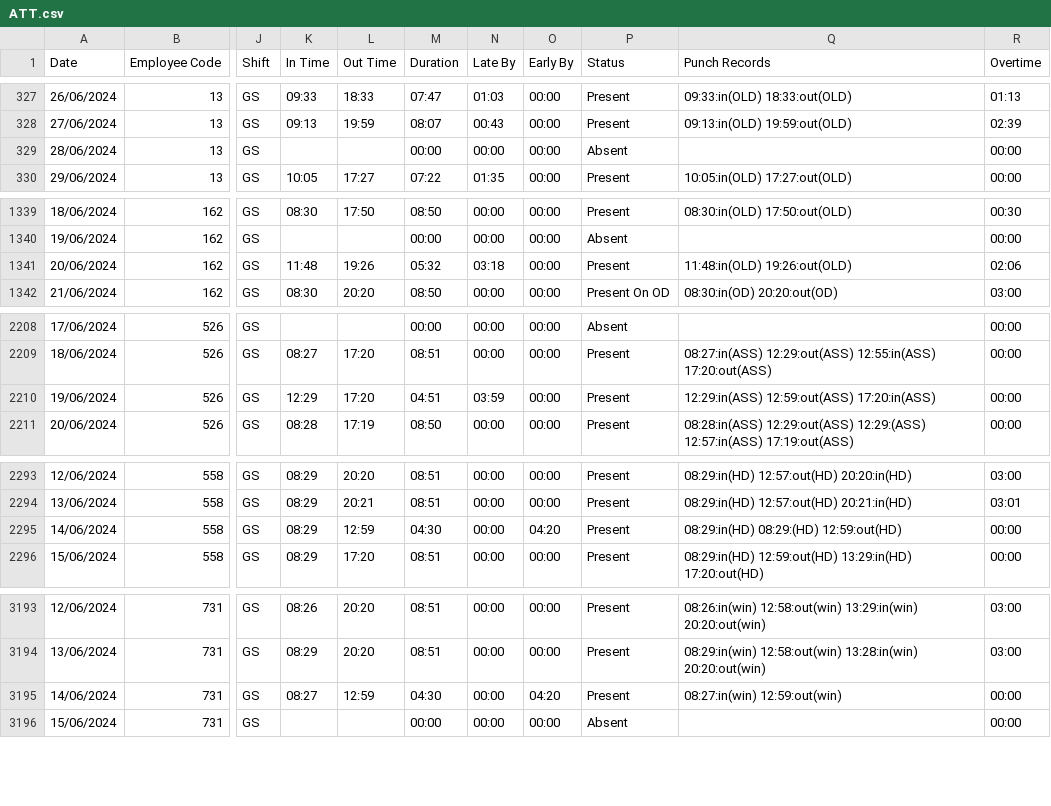
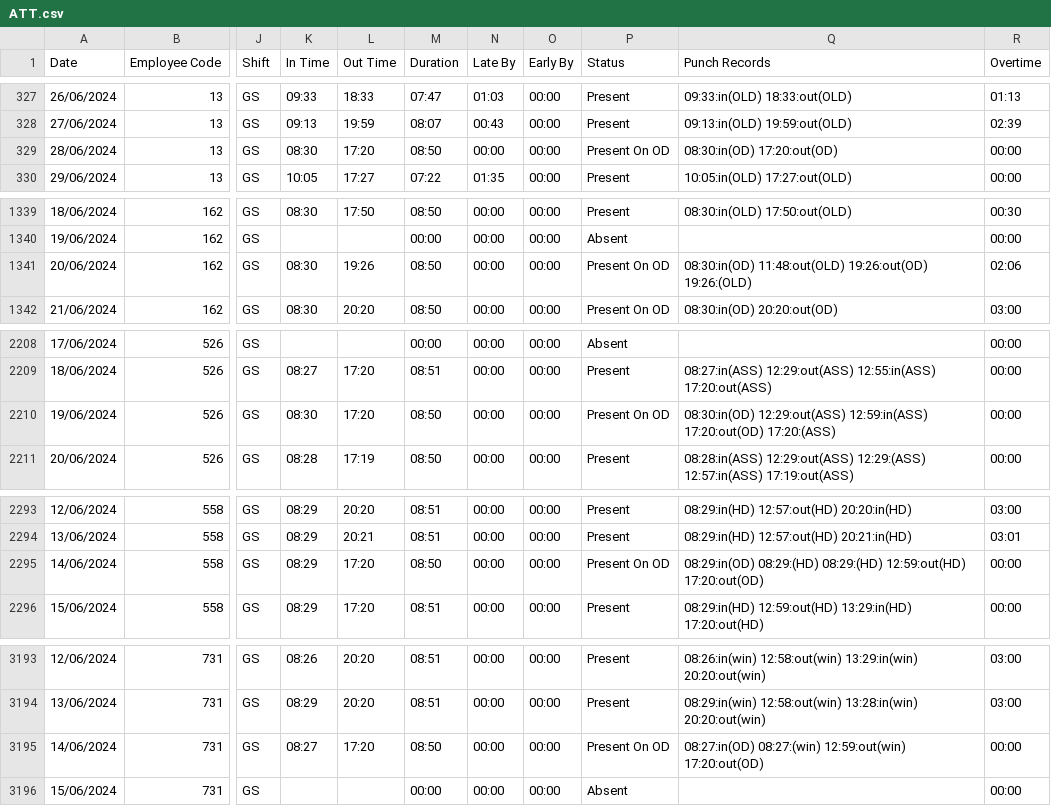
Before and after one commit to pragadheesh-raj/Presence-Ledger, a CSV file: uploads/ATT.csv, drawn as a sheet; only a part is shown, gaps mark what is left out; the diff covers the shown part only; the diff names each change by its address in the sheet, - before the commit and + after, or states it on an @@ line.

```diff
--- a/uploads/ATT.csv
+++ b/uploads/ATT.csv
-K329 (In Time): (empty)
+K329 (In Time): 08:30
-L329 (Out Time): (empty)
+L329 (Out Time): 17:20
-M329 (Duration): 00:00
+M329 (Duration): 08:50
-P329 (Status): Absent
+P329 (Status): Present On OD
-Q329 (Punch Records): (empty)
+Q329 (Punch Records): 08:30:in(OD) 17:20:out(OD)
-K1341 (In Time): 11:48
+K1341 (In Time): 08:30
-M1341 (Duration): 05:32
+M1341 (Duration): 08:50
-N1341 (Late By): 03:18
+N1341 (Late By): 00:00
-P1341 (Status): Present
+P1341 (Status): Present On OD
-Q1341 (Punch Records): 11:48:in(OLD) 19:26:out(OLD)
+Q1341 (Punch Records): 08:30:in(OD) 11:48:out(OLD) 19:26:out(OD) 19:26:(OLD)
-K2210 (In Time): 12:29
+K2210 (In Time): 08:30
-M2210 (Duration): 04:51
+M2210 (Duration): 08:50
-N2210 (Late By): 03:59
+N2210 (Late By): 00:00
-P2210 (Status): Present
+P2210 (Status): Present On OD
-Q2210 (Punch Records): 12:29:in(ASS) 12:59:out(ASS) 17:20:in(ASS)
+Q2210 (Punch Records): 08:30:in(OD) 12:29:out(ASS) 12:59:in(ASS) 17:20:out(OD) 17:20:(ASS)
-L2295 (Out Time): 12:59
+L2295 (Out Time): 17:20
-M2295 (Duration): 04:30
+M2295 (Duration): 08:50
-O2295 (Early By): 04:20
+O2295 (Early By): 00:00
-P2295 (Status): Present
+P2295 (Status): Present On OD
-Q2295 (Punch Records): 08:29:in(HD) 08:29:(HD) 12:59:out(HD)
+Q2295 (Punch Records): 08:29:in(OD) 08:29:(HD) 08:29:(HD) 12:59:out(HD) 17:20:out(OD)
-L3195 (Out Time): 12:59
+L3195 (Out Time): 17:20
-M3195 (Duration): 04:30
+M3195 (Duration): 08:50
-O3195 (Early By): 04:20
+O3195 (Early By): 00:00
-P3195 (Status): Present
+P3195 (Status): Present On OD
-Q3195 (Punch Records): 08:27:in(win) 12:59:out(win)
+Q3195 (Punch Records): 08:27:in(OD) 08:27:(win) 12:59:out(win) 17:20:out(OD)
```
Also changed, not shown: 79 edited cells elsewhere in this file, uploads/Calc.csv.
